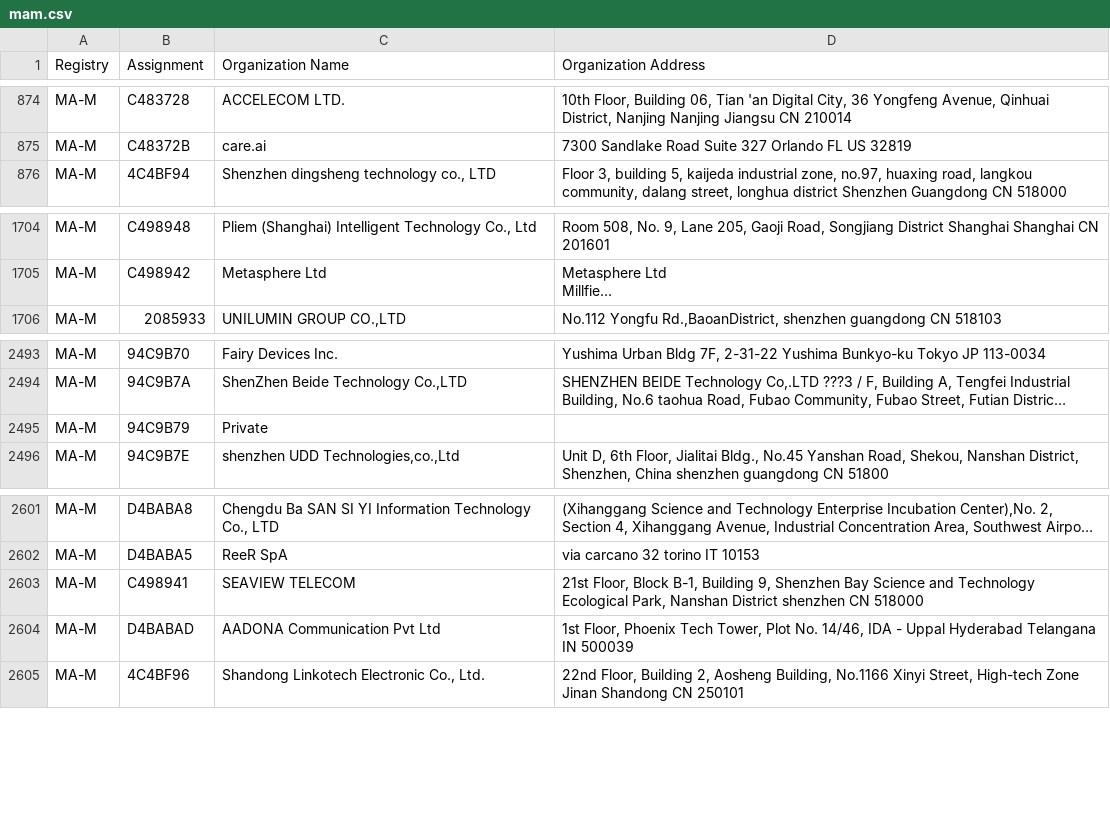
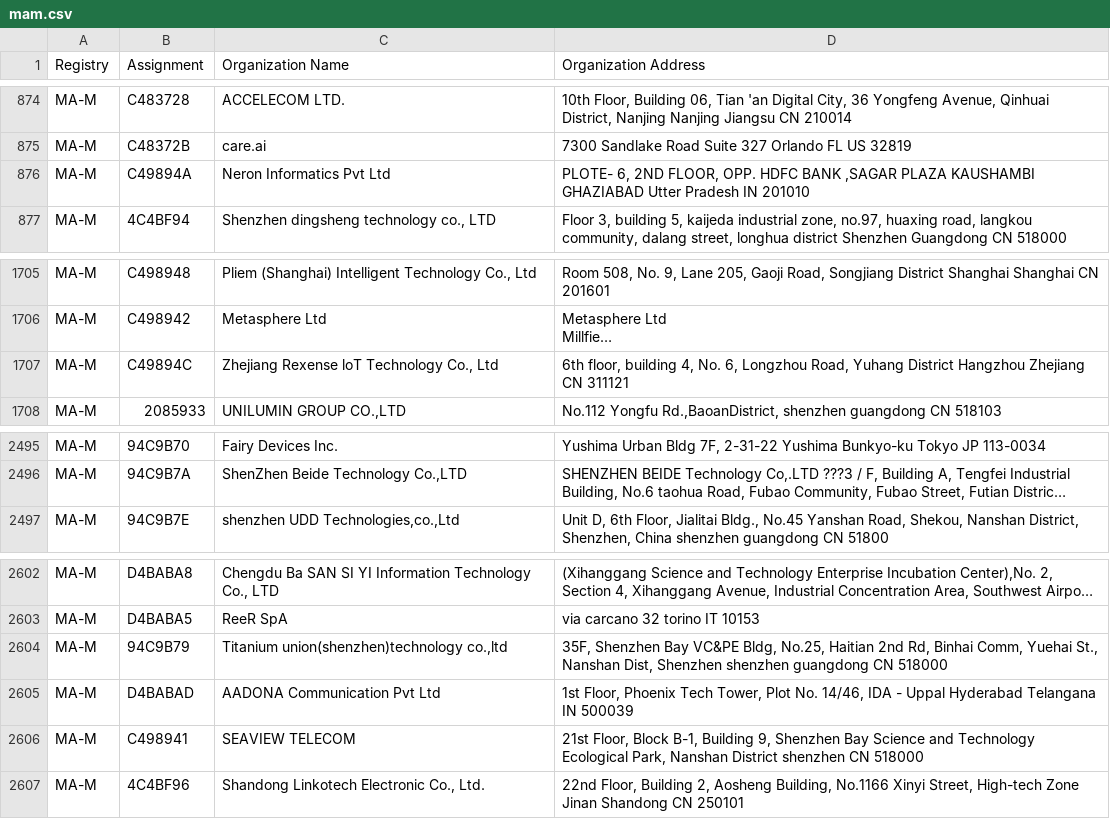
Before and after one commit to 955a0/MACAddress, a CSV file: mam.csv, drawn as a sheet; only a part is shown, gaps mark what is left out; long unchanged cells end in …; removed rows and columns are numbered as before the commit, all else as after; the diff names each change by its address in the sheet, - before the commit and + after, or states it on an @@ line.

```diff
--- a/mam.csv
+++ b/mam.csv
+row 876: MA-M | C49894A | Neron Informatics Pvt Ltd | PLOTE- 6, 2ND FLOOR, OPP. HDFC BANK ,SAGAR PLAZA KAUSHAMBI GHAZIABAD Utter Pradesh IN 201010
+row 1707: MA-M | C49894C | Zhejiang Rexense loT Technology Co., Ltd | 6th floor, building 4, No. 6, Longzhou Road, Yuhang District Hangzhou Zhejiang CN 311121
-row 2495: MA-M | 94C9B79 | Private
+row 2604: MA-M | 94C9B79 | Titanium union(shenzhen)technology co.,ltd | 35F, Shenzhen Bay VC&PE Bldg, No.25, Haitian 2nd Rd, Binhai Comm, Yuehai St., Nanshan Dist, Shenzhen shenzhen guangdong CN 518000
@@ row 2603 moved to row 2606: MA-M @@
```
Also changed, not shown: oui36.csv, 2 other files.
